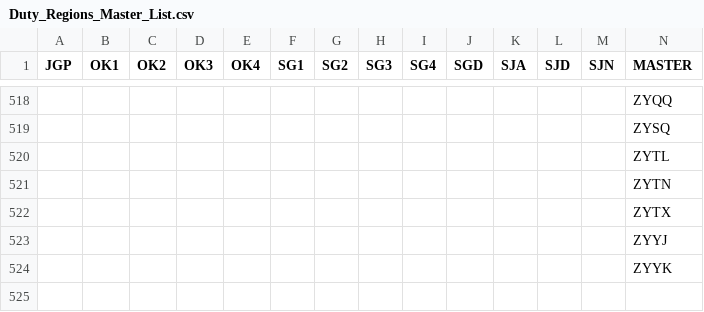
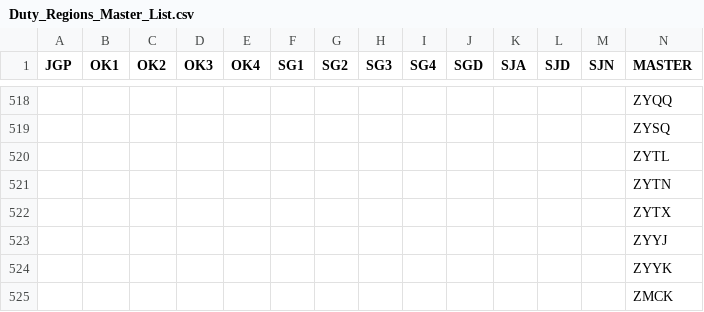
Before and after one commit to benjaminmielke/streamlit-radar, a CSV file: Duty_Regions_Master_List.csv, drawn as a sheet; only a part is shown, gaps mark what is left out; rows hold the shown columns only; the diff names each change by its address in the sheet, - before the commit and + after, or states it on an @@ line.

Commit message:
Update Duty_Regions_Master_List.csv

```diff
--- a/Duty_Regions_Master_List.csv
+++ b/Duty_Regions_Master_List.csv
+row 525:  |  |  |  |  |  |  |  |  |  |  |  |  | ZMCK
```
